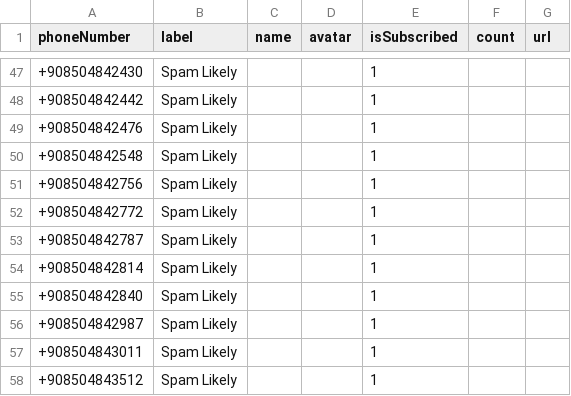
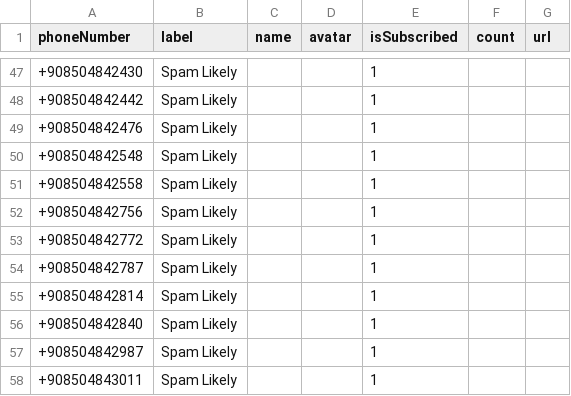
Before and after one commit to haygcao/vccard, a CSV file: processed_turkish_spam_numbers.csv, drawn as a sheet; only a part is shown, gaps mark what is left out; the shorter side is filled out with more unchanged rows; the diff names each change by its address in the sheet, - before the commit and + after, or states it on an @@ line.

```diff
--- a/processed_turkish_spam_numbers.csv
+++ b/processed_turkish_spam_numbers.csv
+row 51: +908504842558 | Spam Likely |  |  | 1
```
